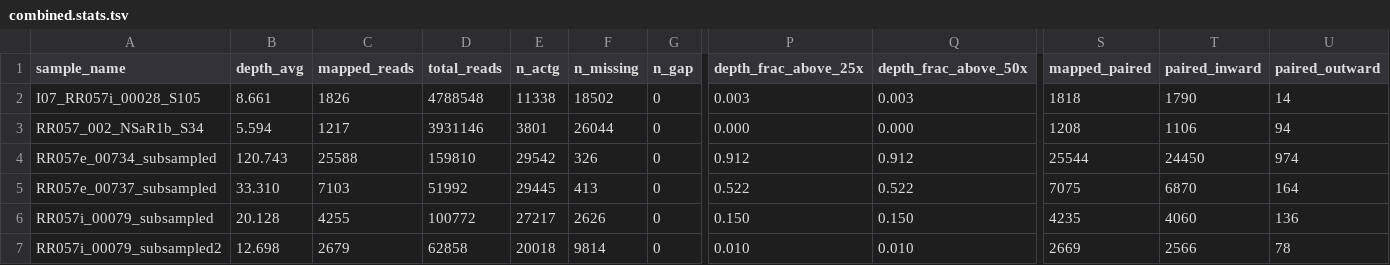
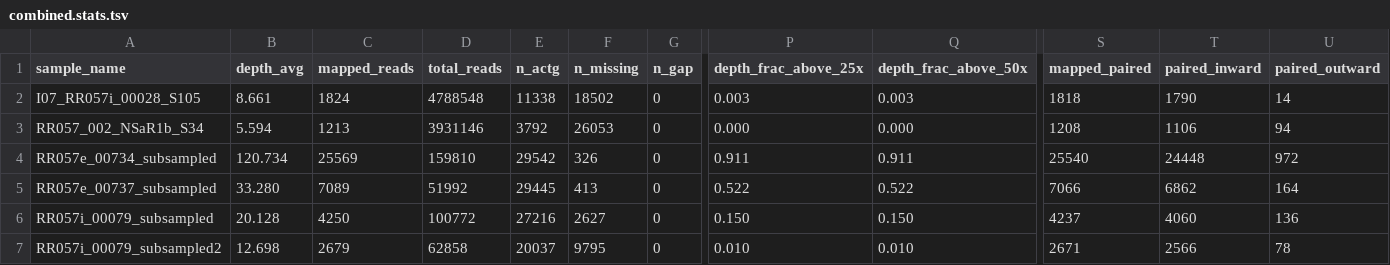
Before and after one commit to czbiohub-sf/sc2-illumina-pipeline, a TSV file: benchmark/call_consensus-stats/combined.stats.tsv, drawn as a sheet; only a part is shown, gaps mark what is left out; the diff names each change by its address in the sheet, - before the commit and + after, or states it on an @@ line.

```diff
--- a/benchmark/call_consensus-stats/combined.stats.tsv
+++ b/benchmark/call_consensus-stats/combined.stats.tsv
-C2 (mapped_reads): 1826
+C2 (mapped_reads): 1824
-C3 (mapped_reads): 1217
+C3 (mapped_reads): 1213
-E3 (n_actg): 3801
+E3 (n_actg): 3792
-F3 (n_missing): 26044
+F3 (n_missing): 26053
-B4 (depth_avg): 120.743
+B4 (depth_avg): 120.734
-C4 (mapped_reads): 25588
+C4 (mapped_reads): 25569
-P4 (depth_frac_above_25x): 0.912
+P4 (depth_frac_above_25x): 0.911
-Q4 (depth_frac_above_50x): 0.912
+Q4 (depth_frac_above_50x): 0.911
-S4 (mapped_paired): 25544
+S4 (mapped_paired): 25540
-T4 (paired_inward): 24450
+T4 (paired_inward): 24448
-U4 (paired_outward): 974
+U4 (paired_outward): 972
-B5 (depth_avg): 33.310
+B5 (depth_avg): 33.280
-C5 (mapped_reads): 7103
+C5 (mapped_reads): 7089
-S5 (mapped_paired): 7075
+S5 (mapped_paired): 7066
-T5 (paired_inward): 6870
+T5 (paired_inward): 6862
-C6 (mapped_reads): 4255
+C6 (mapped_reads): 4250
-E6 (n_actg): 27217
+E6 (n_actg): 27216
-F6 (n_missing): 2626
+F6 (n_missing): 2627
-S6 (mapped_paired): 4235
+S6 (mapped_paired): 4237
-E7 (n_actg): 20018
+E7 (n_actg): 20037
-F7 (n_missing): 9814
+F7 (n_missing): 9795
-S7 (mapped_paired): 2669
+S7 (mapped_paired): 2671
```
Also changed, not shown: 1 other file.
